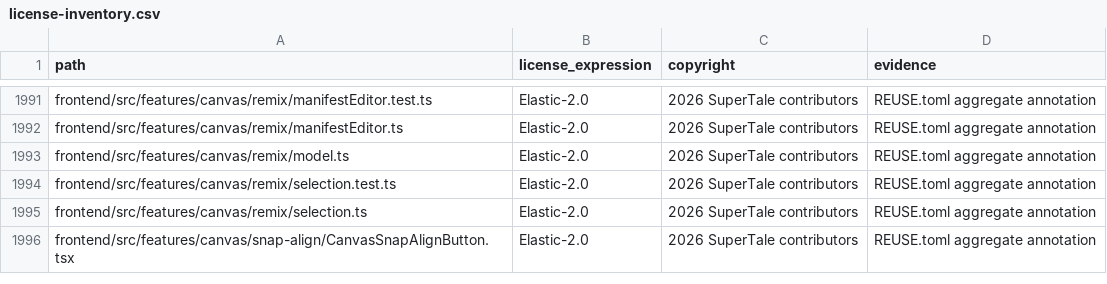
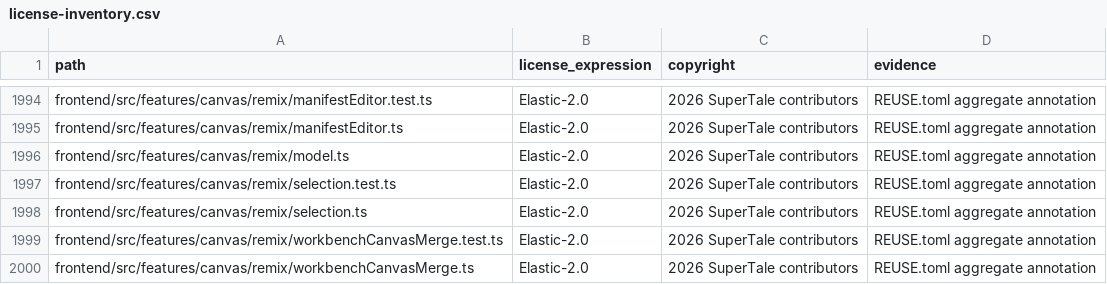
Before and after one commit to DarkEsteves/dramaclaw, a CSV file: license-inventory.csv, drawn as a sheet; only a part is shown, gaps mark what is left out; the shorter side is filled out with more unchanged rows; the diff covers the shown part only; the diff names each change by its address in the sheet, - before the commit and + after, or states it on an @@ line.

Commit message:
feat(remix): connect canvas remix workflow and result recovery

```diff
--- a/license-inventory.csv
+++ b/license-inventory.csv
+row 1999: frontend/src/features/canvas/remix/workbenchCanvasMerge.test.ts | Elastic-2.0 | 2026 SuperTale contributors | REUSE.toml aggregate annotation
+row 2000: frontend/src/features/canvas/remix/workbenchCanvasMerge.ts | Elastic-2.0 | 2026 SuperTale contributors | REUSE.toml aggregate annotation
```
Also changed, not shown: 11 added rows elsewhere in this file, 22 other files.
